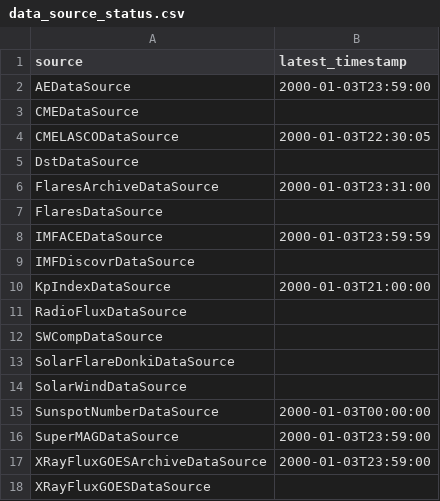
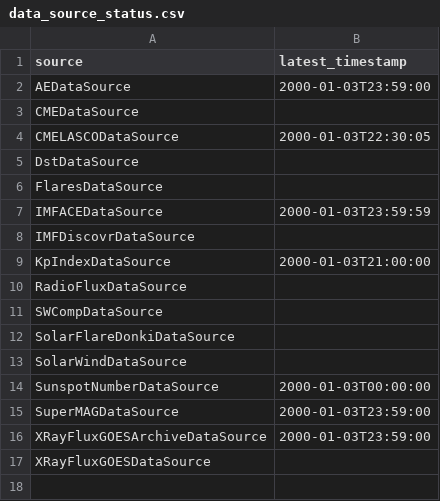
Before and after one commit to harry353/ProjectBzarre, a CSV file: data_source_status.csv, drawn as a sheet; the diff names each change by its address in the sheet, - before the commit and + after, or states it on an @@ line.

```diff
--- a/data_source_status.csv
+++ b/data_source_status.csv
-row 6: FlaresArchiveDataSource | 2000-01-03T23:31:00
```
Also changed, not shown: 12 other files.
